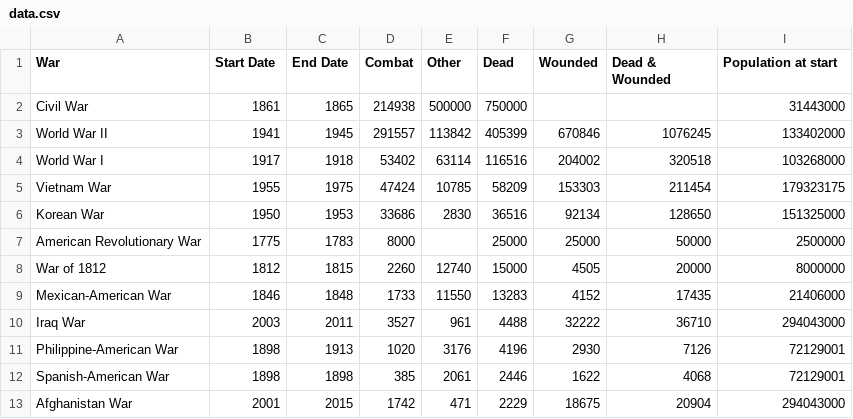
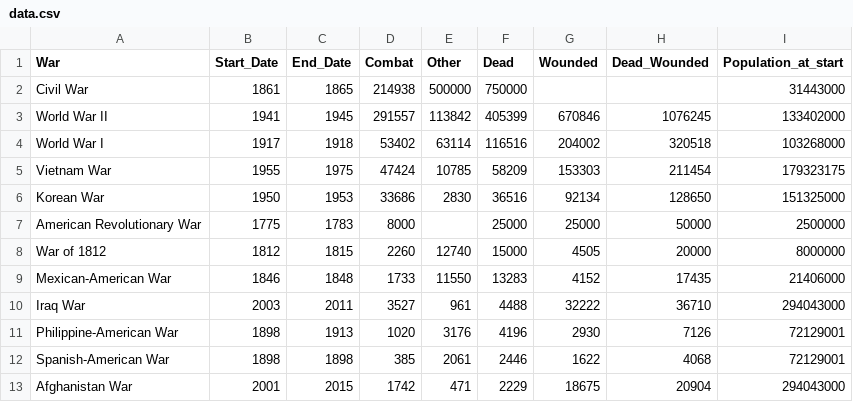
Before and after one commit to ravenusmc/war_deaths, a CSV file: data.csv, drawn as a sheet.

```diff
--- a/data.csv
+++ b/data.csv
@@ -1,2 +1,2 @@
-War,Start Date,End Date,Combat,Other,Dead,Wounded,Dead & Wounded,Population at start
+War,Start_Date,End_Date,Combat,Other,Dead,Wounded,Dead_Wounded,Population_at_start
 Civil War,1861,1865,214938,500000,750000,,,31443000
```
Also changed, not shown: 5 other files.
